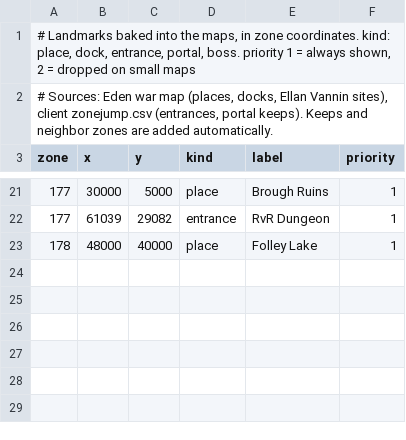
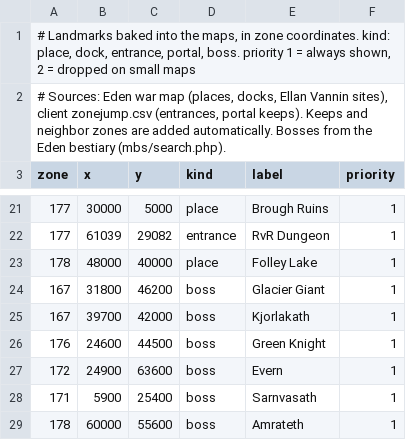
Before and after one commit to ZZerker/DAoC-MapCreator, a CSV file: MapCreator/data/Landmarks.csv, drawn as a sheet; only a part is shown, gaps mark what is left out.

Commit message:
feat: New Frontiers bosses on the maps
Glacier Giant, Kjorlakath, Green Knight, Evern, Sarnvasath and Amrateth from the Eden bestiary, drawn with an amber diamond.

```diff
--- a/MapCreator/data/Landmarks.csv
+++ b/MapCreator/data/Landmarks.csv
@@ -1,3 +1,3 @@
 # Landmarks baked into the maps, in zone coordinates. kind: place, dock, entrance, portal, boss. priority 1 = always shown, 2 = dropped on small maps
-# Sources: Eden war map (places, docks, Ellan Vannin sites), client zonejump.csv (entrances, portal keeps). Keeps and neighbor zones are added automatically.
+# Sources: Eden war map (places, docks, Ellan Vannin sites), client zonejump.csv (entrances, portal keeps). Keeps and neighbor zones are added automatically. Bosses from the Eden bestiary (mbs/search.php).
 zone;x;y;kind;label;priority
@@ -23 +23,7 @@ zone;x;y;kind;label;priority
 178;48000;40000;place;Folley Lake;1
+167;31800;46200;boss;Glacier Giant;1
+167;39700;42000;boss;Kjorlakath;1
+176;24600;44500;boss;Green Knight;1
+172;24900;63600;boss;Evern;1
+171;5900;25400;boss;Sarnvasath;1
+178;60000;55600;boss;Amrateth;1
```
Also changed, not shown: 1 other file.
